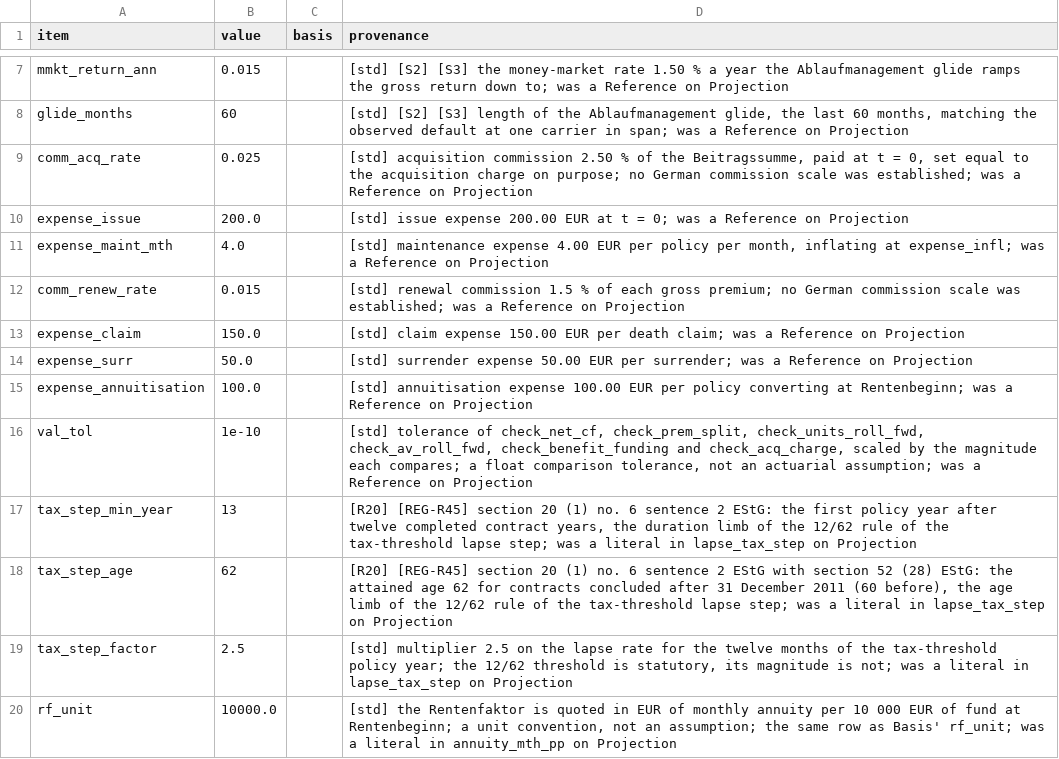
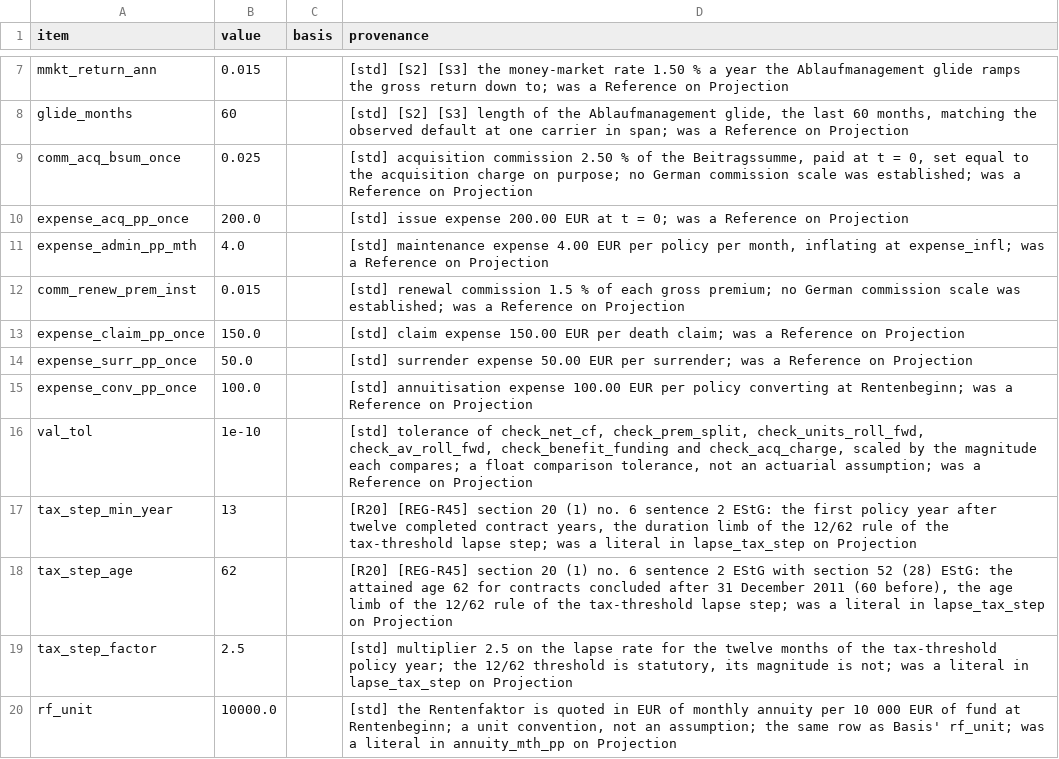
Before and after one commit to Degelmann-Solutions/delib-testbed, a CSV file: products/fondsgebundene_rentenversicherung/param_tariff_type.csv, drawn as a sheet; only a part is shown, gaps mark what is left out.

```diff
--- a/products/fondsgebundene_rentenversicherung/param_tariff_type.csv
+++ b/products/fondsgebundene_rentenversicherung/param_tariff_type.csv
@@ -8,9 +8,9 @@ mmkt_return_ann,0.015,,"[std] [S2] [S3] the money-market rate 1.50 % a year the
 glide_months,60,,"[std] [S2] [S3] length of the Ablaufmanagement glide, the last 60 months, matching the observed default at one carrier in span; was a Reference on Projection"
-comm_acq_rate,0.025,,"[std] acquisition commission 2.50 % of the Beitragssumme, paid at t = 0, set equal to the acquisition charge on purpose; no German commission scale was established; was a Reference on Projection"
-expense_issue,200.0,,"[std] issue expense 200.00 EUR at t = 0; was a Reference on Projection"
-expense_maint_mth,4.0,,"[std] maintenance expense 4.00 EUR per policy per month, inflating at expense_infl; was a Reference on Projection"
-comm_renew_rate,0.015,,"[std] renewal commission 1.5 % of each gross premium; no German commission scale was established; was a Reference on Projection"
-expense_claim,150.0,,"[std] claim expense 150.00 EUR per death claim; was a Reference on Projection"
-expense_surr,50.0,,"[std] surrender expense 50.00 EUR per surrender; was a Reference on Projection"
-expense_annuitisation,100.0,,"[std] annuitisation expense 100.00 EUR per policy converting at Rentenbeginn; was a Reference on Projection"
+comm_acq_bsum_once,0.025,,"[std] acquisition commission 2.50 % of the Beitragssumme, paid at t = 0, set equal to the acquisition charge on purpose; no German commission scale was established; was a Reference on Projection"
+expense_acq_pp_once,200.0,,"[std] issue expense 200.00 EUR at t = 0; was a Reference on Projection"
+expense_admin_pp_mth,4.0,,"[std] maintenance expense 4.00 EUR per policy per month, inflating at expense_infl; was a Reference on Projection"
+comm_renew_prem_inst,0.015,,"[std] renewal commission 1.5 % of each gross premium; no German commission scale was established; was a Reference on Projection"
+expense_claim_pp_once,150.0,,"[std] claim expense 150.00 EUR per death claim; was a Reference on Projection"
+expense_surr_pp_once,50.0,,"[std] surrender expense 50.00 EUR per surrender; was a Reference on Projection"
+expense_conv_pp_once,100.0,,"[std] annuitisation expense 100.00 EUR per policy converting at Rentenbeginn; was a Reference on Projection"
 val_tol,1e-10,,"[std] tolerance of check_net_cf, check_prem_split, check_units_roll_fwd, check_av_roll_fwd, check_benefit_funding and check_acq_charge, scaled by the magnitude each compares; a float comparison tolerance, not an actuarial assumption; was a Reference on Projection"
```
Also changed, not shown: 5 other files.
